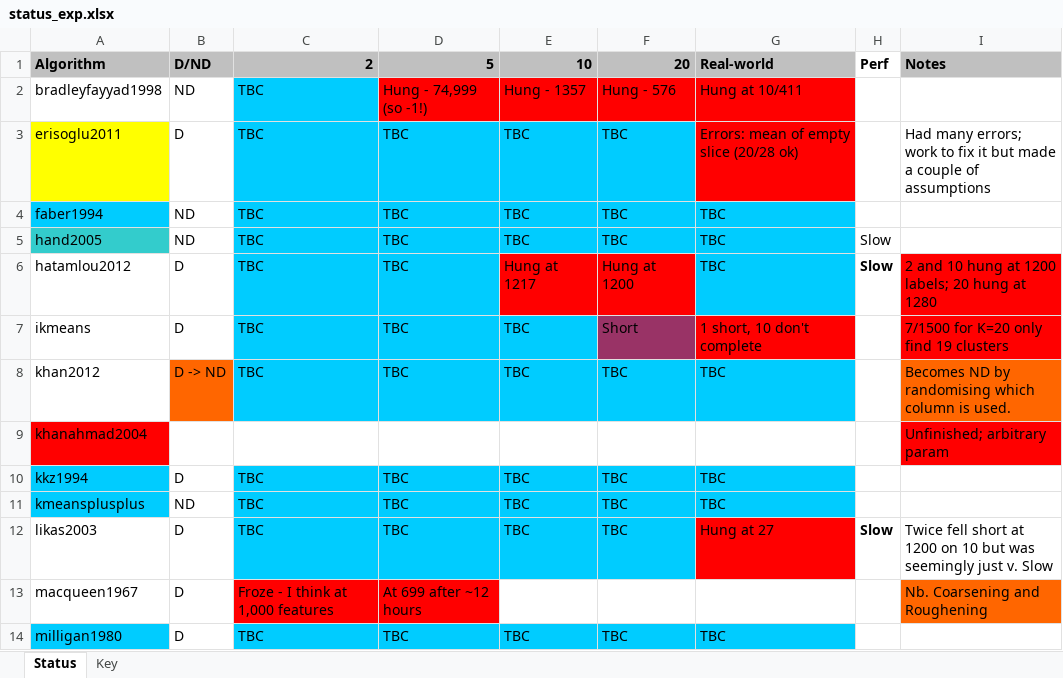
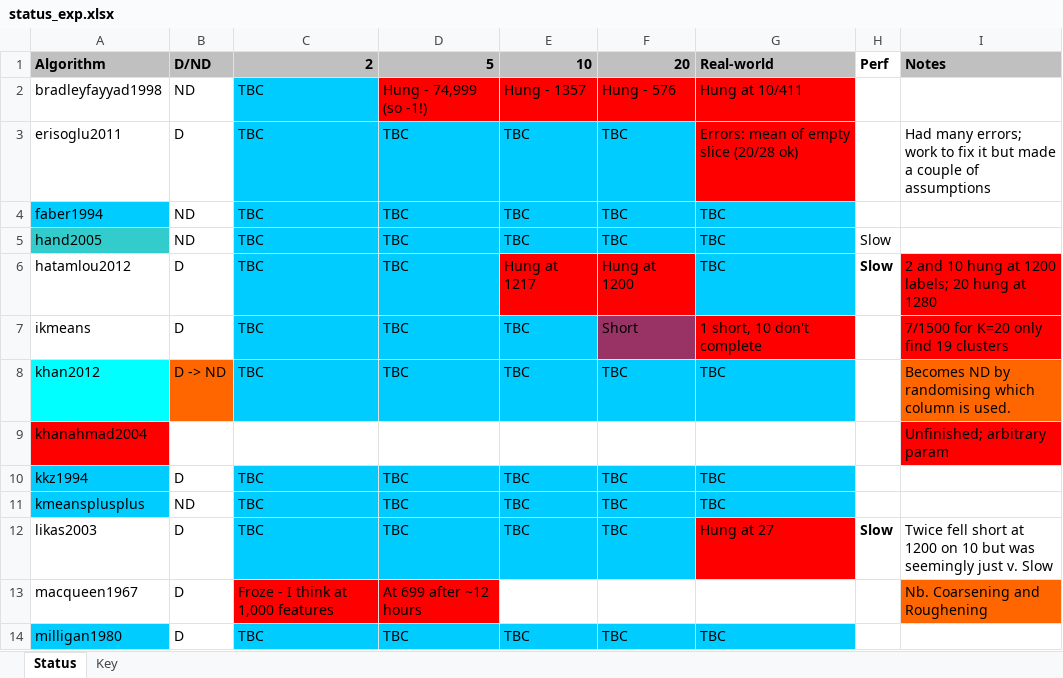
Before and after one commit to simonharris/pykmeans, an Excel workbook: _notes/status_exp.xlsx, sheet Status, drawn as a sheet; only a part is shown; values as stored, in another font and other column widths than the file's, no borders; the diff names each change by its address in the sheet, - before the commit and + after, or states it on an @@ line.

Commit message:
Notes update

```diff
--- a/_notes/status_exp.xlsx (sheet Status)
+++ b/_notes/status_exp.xlsx (sheet Status)
-A3 fill: #FFFF00
+A3 fill: none
-A8 fill: none
+A8 fill: #00FFFF
```
Also changed, not shown: 1 other file.
